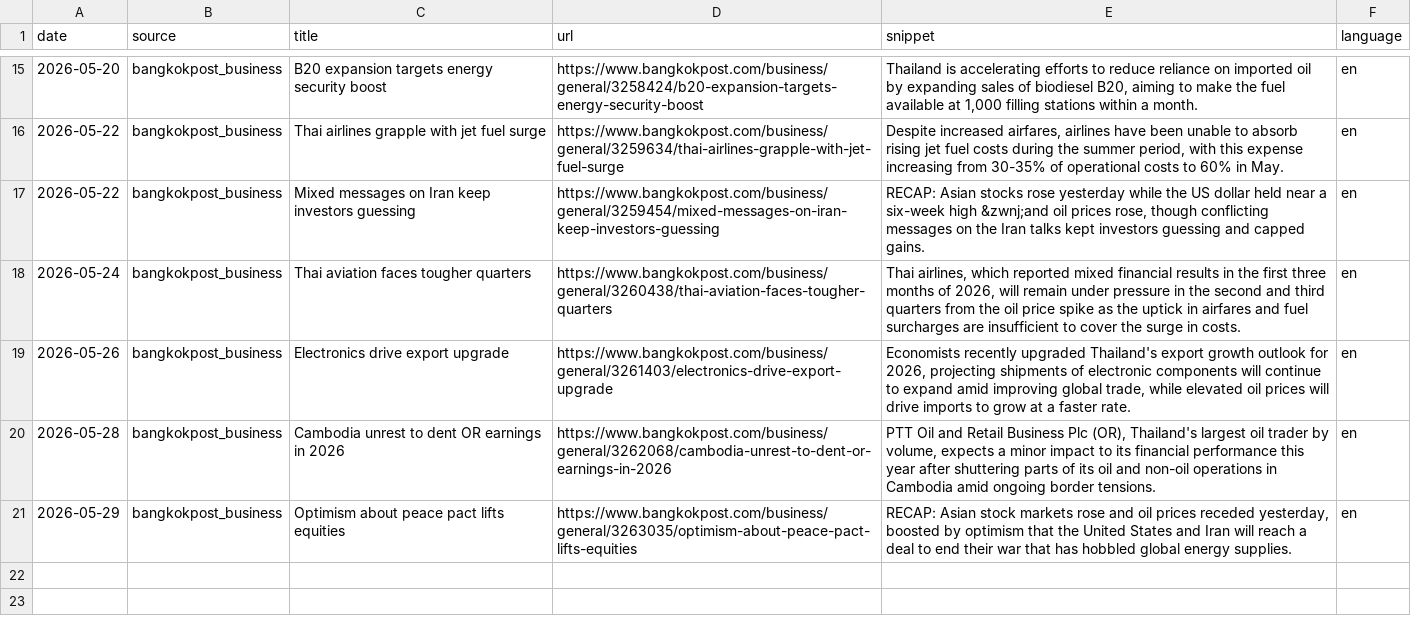
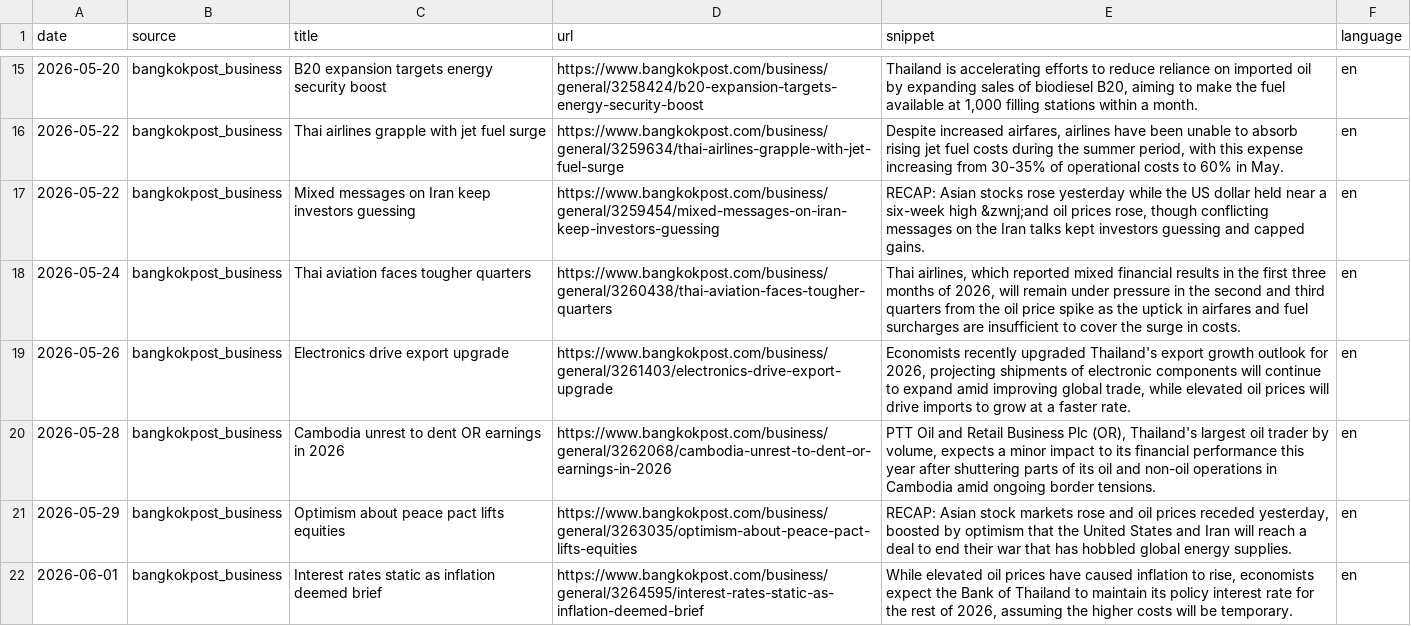
Before and after one commit to QuadrupleBeansStars/MADT-7204-seafood-price-agent, a CSV file: data/raw/oil_news.csv, drawn as a sheet; only a part is shown, gaps mark what is left out; the diff names each change by its address in the sheet, - before the commit and + after, or states it on an @@ line.

```diff
--- a/data/raw/oil_news.csv
+++ b/data/raw/oil_news.csv
+row 22: 2026-06-01 | bangkokpost_business | Interest rates static as inflation deemed brief | https://www.bangkokpost.com/business/general/3264595/interest-rates-static-as-inflation-deemed-brief | While elevated oil prices have caused inflation to rise, economists expect the Bank of Thailand to maintain its policy interest rate for the rest of 2026, assuming the higher costs will be temporary. | en
```
Also changed, not shown: data/raw/oil_prices.csv, 3 other files.
